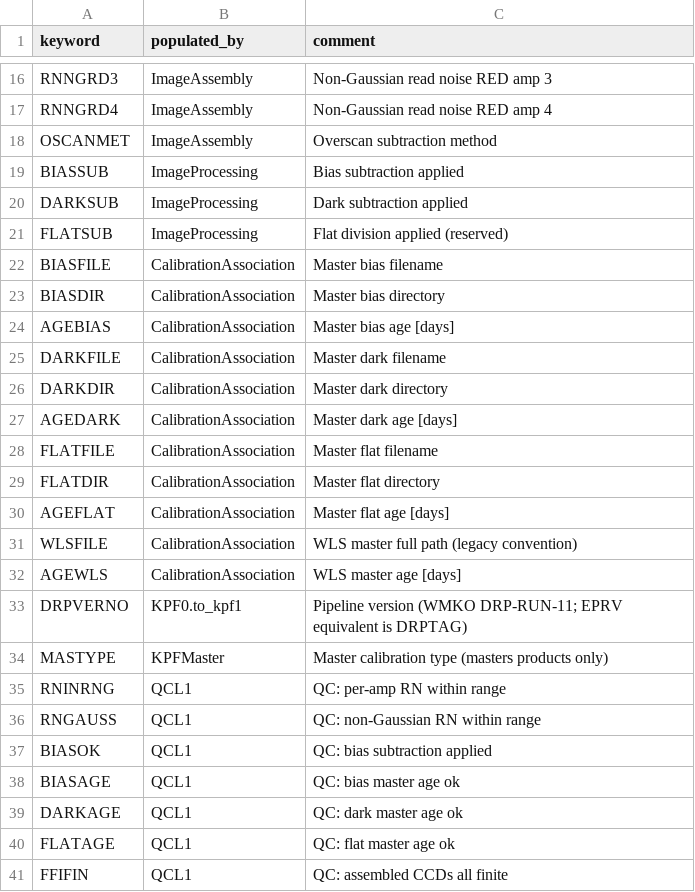
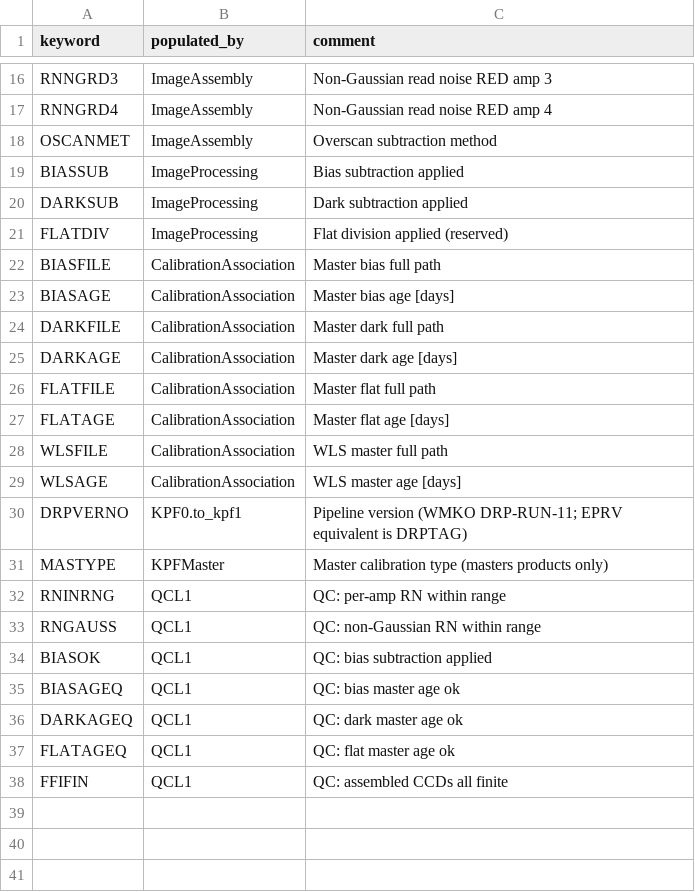
Before and after one commit to Keck-DataReductionPipelines/KPF-Pipeline, a CSV file: kpfpipe/data_models/config/L1-headers.csv, drawn as a sheet; only a part is shown, gaps mark what is left out.

```diff
--- a/kpfpipe/data_models/config/L1-headers.csv
+++ b/kpfpipe/data_models/config/L1-headers.csv
@@ -20,14 +20,11 @@ BIASSUB,ImageProcessing,Bias subtraction applied
 DARKSUB,ImageProcessing,Dark subtraction applied
-FLATSUB,ImageProcessing,Flat division applied (reserved)
-BIASFILE,CalibrationAssociation,Master bias filename
-BIASDIR,CalibrationAssociation,Master bias directory
-AGEBIAS,CalibrationAssociation,Master bias age [days]
-DARKFILE,CalibrationAssociation,Master dark filename
-DARKDIR,CalibrationAssociation,Master dark directory
-AGEDARK,CalibrationAssociation,Master dark age [days]
-FLATFILE,CalibrationAssociation,Master flat filename
-FLATDIR,CalibrationAssociation,Master flat directory
-AGEFLAT,CalibrationAssociation,Master flat age [days]
-WLSFILE,CalibrationAssociation,WLS master full path (legacy convention)
-AGEWLS,CalibrationAssociation,WLS master age [days]
+FLATDIV,ImageProcessing,Flat division applied (reserved)
+BIASFILE,CalibrationAssociation,Master bias full path
+BIASAGE,CalibrationAssociation,Master bias age [days]
+DARKFILE,CalibrationAssociation,Master dark full path
+DARKAGE,CalibrationAssociation,Master dark age [days]
+FLATFILE,CalibrationAssociation,Master flat full path
+FLATAGE,CalibrationAssociation,Master flat age [days]
+WLSFILE,CalibrationAssociation,WLS master full path
+WLSAGE,CalibrationAssociation,WLS master age [days]
 DRPVERNO,KPF0.to_kpf1,Pipeline version (WMKO DRP-RUN-11; EPRV equivalent is DRPTAG)
@@ -37,5 +34,5 @@ RNGAUSS,QCL1,QC: non-Gaussian RN within range
 BIASOK,QCL1,QC: bias subtraction applied
-BIASAGE,QCL1,QC: bias master age ok
-DARKAGE,QCL1,QC: dark master age ok
-FLATAGE,QCL1,QC: flat master age ok
+BIASAGEQ,QCL1,QC: bias master age ok
+DARKAGEQ,QCL1,QC: dark master age ok
+FLATAGEQ,QCL1,QC: flat master age ok
 FFIFIN,QCL1,QC: assembled CCDs all finite
```
Also changed, not shown: 10 other files.
